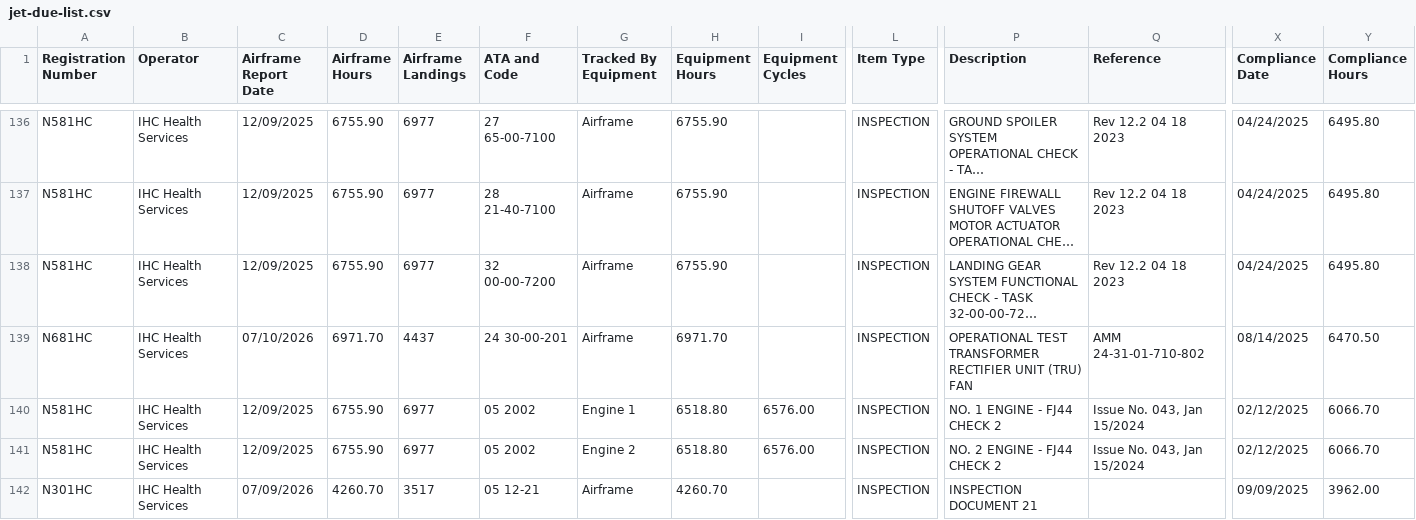
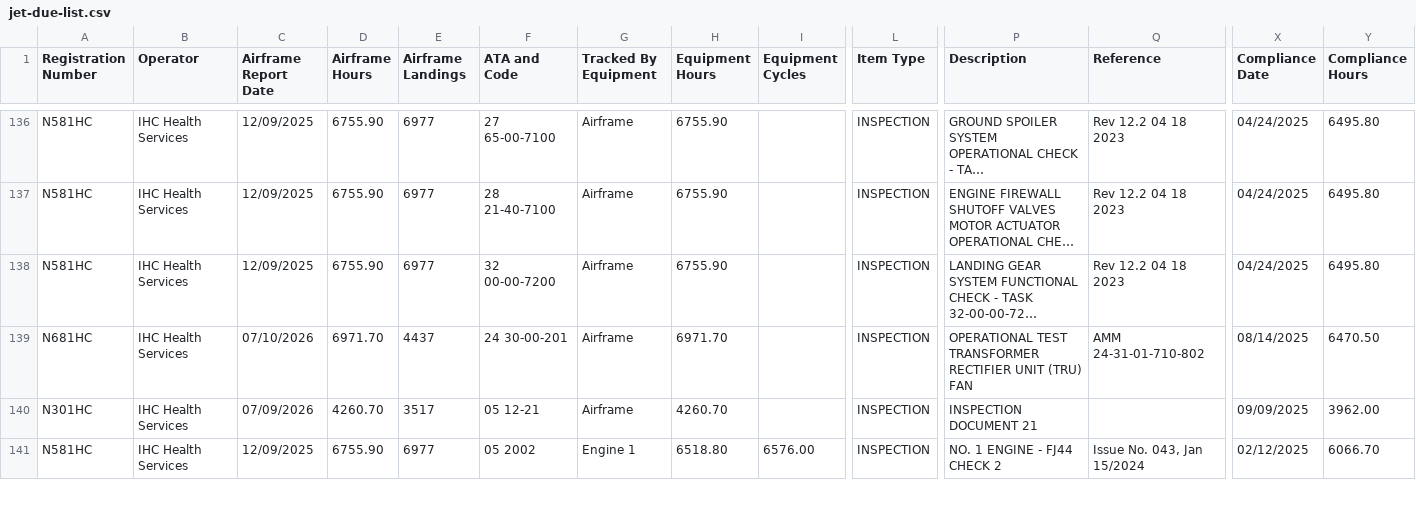
Before and after one commit to natehorst240-sketch/Jet-Dashboard, a CSV file: data/jet-due-list.csv, drawn as a sheet; only a part is shown, gaps mark what is left out; long unchanged cells end in …; removed rows and columns are numbered as before the commit, all else as after; rows hold the shown columns only; the diff covers the shown part only; the diff names each change by its address in the sheet, - before the commit and + after, or states it on an @@ line.

```diff
--- a/data/jet-due-list.csv
+++ b/data/jet-due-list.csv
-row 140: N581HC | IHC Health Services | 12/09/2025 | 6755.90 | 6977 | 05 2002 | Engine 1 | 6518.80 | 6576.00 | INSPECTION | NO. 1 ENGINE - FJ44 CHECK 2 | Issue No. 043, Jan 15/2024 | 02/12/2025 | 6066.70
-row 141: N581HC | IHC Health Services | 12/09/2025 | 6755.90 | 6977 | 05 2002 | Engine 2 | 6518.80 | 6576.00 | INSPECTION | NO. 2 ENGINE - FJ44 CHECK 2 | Issue No. 043, Jan 15/2024 | 02/12/2025 | 6066.70
+row 141: N581HC | IHC Health Services | 12/09/2025 | 6755.90 | 6977 | 05 2002 | Engine 1 | 6518.80 | 6576.00 | INSPECTION | NO. 1 ENGINE - FJ44 CHECK 2 | Issue No. 043, Jan 15/2024 | 02/12/2025 | 6066.70
```
Also changed, not shown: 1 added row and 32 edited cells elsewhere in this file.
